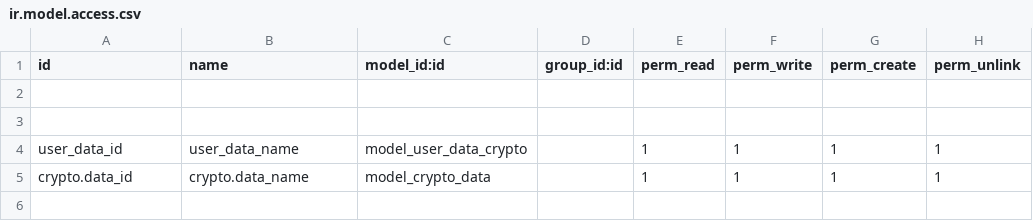
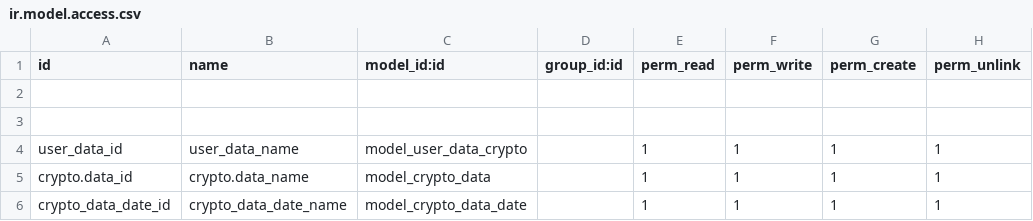
Before and after one commit to kevalpatel-7/final_project, a CSV file: crypto_module/security/ir.model.access.csv, drawn as a sheet; the diff names each change by its address in the sheet, - before the commit and + after, or states it on an @@ line.

```diff
--- a/crypto_module/security/ir.model.access.csv
+++ b/crypto_module/security/ir.model.access.csv
+row 6: crypto_data_date_id | crypto_data_date_name | model_crypto_data_date |  | 1 | 1 | 1 | 1
```
Also changed, not shown: 2 other files.
